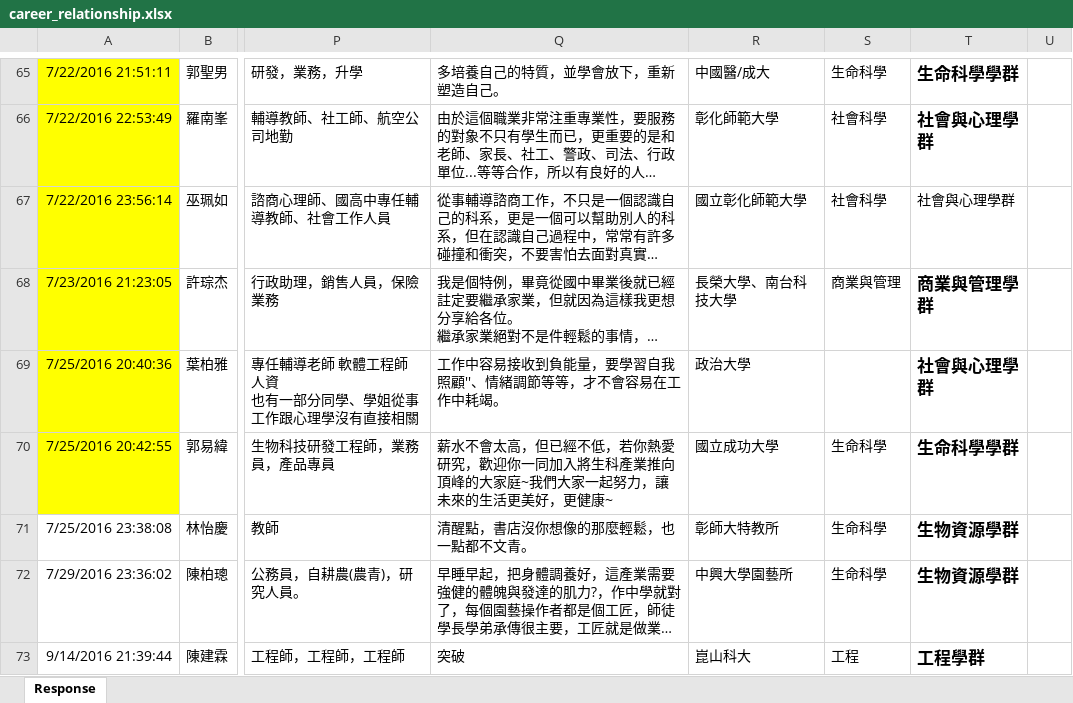
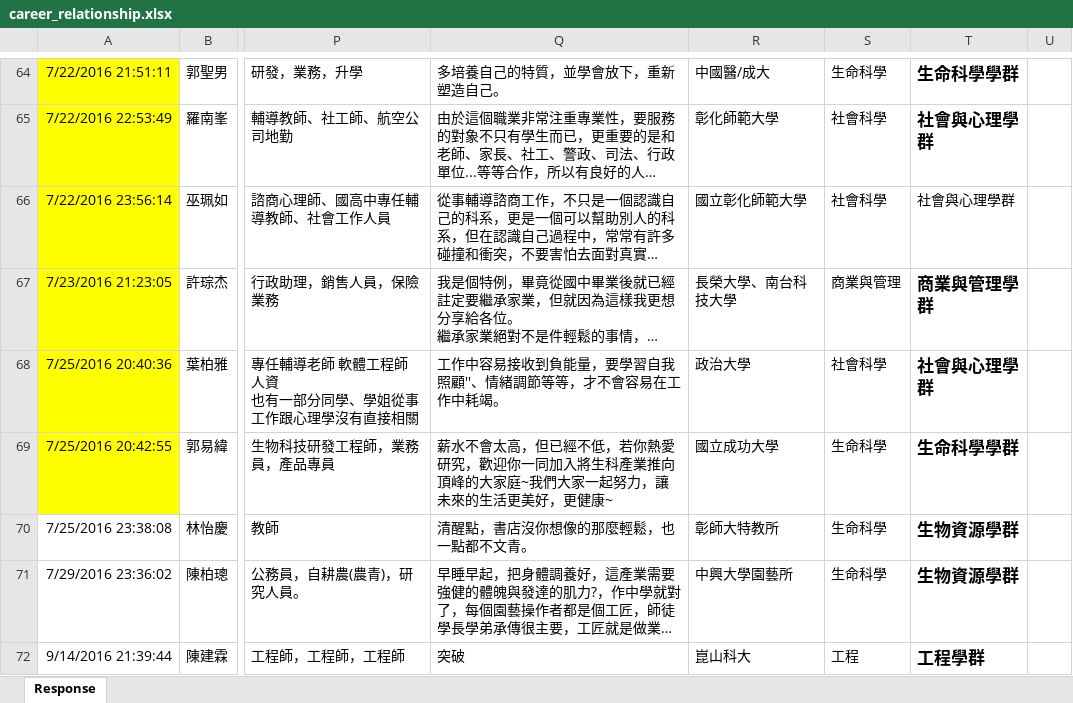
Before and after one commit to twiger/thelittlebigthings, an Excel workbook: python_script/career_relationship.xlsx, sheet Response, drawn as a sheet; only a part is shown, gaps mark what is left out; long unchanged cells end in …; values as stored, in another font and other column widths than the file's, no borders; addresses are those after the commit; the diff covers the shown part only; the diff names each change by its address in the sheet, - before the commit and + after, or states it on an @@ line.

Commit message:
add new version of excel to the folder

```diff
--- a/python_script/career_relationship.xlsx (sheet Response)
+++ b/python_script/career_relationship.xlsx (sheet Response)
-S68: (empty)
+S68: 社會科學
```
Also changed, not shown: 11 added rows and 1 removed row elsewhere in this sheet.
